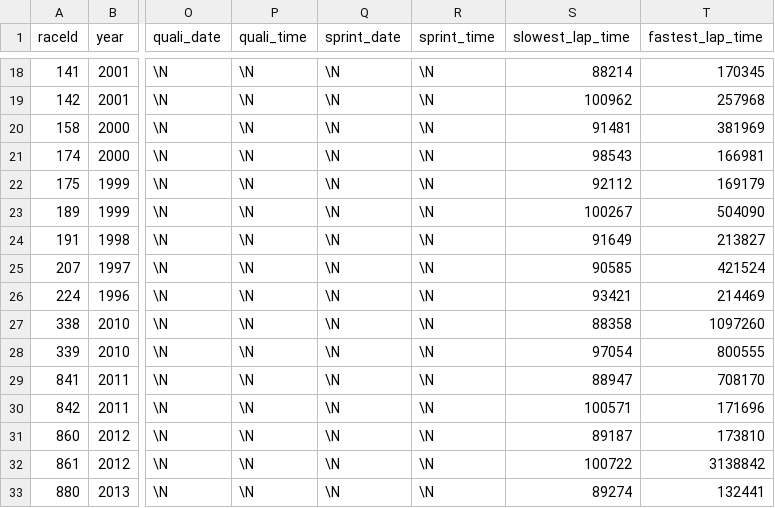
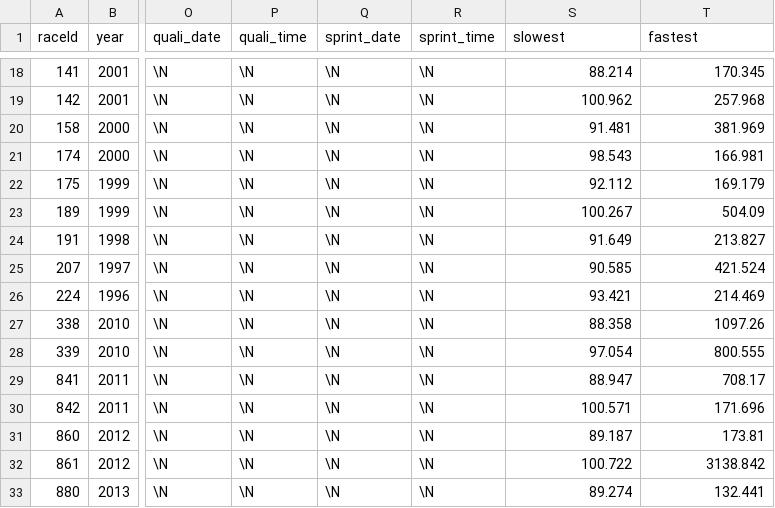
Before and after one commit to swly777/FIT3179, a CSV file: lap_times_summarised.csv, drawn as a sheet; only a part is shown, gaps mark what is left out; the diff covers the shown part only; the diff names each change by its address in the sheet, - before the commit and + after, or states it on an @@ line.

```diff
--- a/lap_times_summarised.csv
+++ b/lap_times_summarised.csv
-S1: slowest_lap_time
+S1: slowest
-T1: fastest_lap_time
+T1: fastest
-S18 (slowest): 88214
+S18 (slowest): 88.214
-T18 (fastest): 170345
+T18 (fastest): 170.345
-S19 (slowest): 100962
+S19 (slowest): 100.962
-T19 (fastest): 257968
+T19 (fastest): 257.968
-S20 (slowest): 91481
+S20 (slowest): 91.481
-T20 (fastest): 381969
+T20 (fastest): 381.969
-S21 (slowest): 98543
+S21 (slowest): 98.543
-T21 (fastest): 166981
+T21 (fastest): 166.981
-S22 (slowest): 92112
+S22 (slowest): 92.112
-T22 (fastest): 169179
+T22 (fastest): 169.179
-S23 (slowest): 100267
+S23 (slowest): 100.267
-T23 (fastest): 504090
+T23 (fastest): 504.09
-S24 (slowest): 91649
+S24 (slowest): 91.649
-T24 (fastest): 213827
+T24 (fastest): 213.827
-S25 (slowest): 90585
+S25 (slowest): 90.585
-T25 (fastest): 421524
+T25 (fastest): 421.524
-S26 (slowest): 93421
+S26 (slowest): 93.421
-T26 (fastest): 214469
+T26 (fastest): 214.469
-S27 (slowest): 88358
+S27 (slowest): 88.358
-T27 (fastest): 1097260
+T27 (fastest): 1097.26
-S28 (slowest): 97054
+S28 (slowest): 97.054
-T28 (fastest): 800555
+T28 (fastest): 800.555
-S29 (slowest): 88947
+S29 (slowest): 88.947
-T29 (fastest): 708170
+T29 (fastest): 708.17
-S30 (slowest): 100571
+S30 (slowest): 100.571
-T30 (fastest): 171696
+T30 (fastest): 171.696
-S31 (slowest): 89187
+S31 (slowest): 89.187
-T31 (fastest): 173810
+T31 (fastest): 173.81
-S32 (slowest): 100722
+S32 (slowest): 100.722
-T32 (fastest): 3138842
+T32 (fastest): 3138.842
-S33 (slowest): 89274
+S33 (slowest): 89.274
-T33 (fastest): 132441
+T33 (fastest): 132.441
```
Also changed, not shown: 58 edited cells elsewhere in this file.
